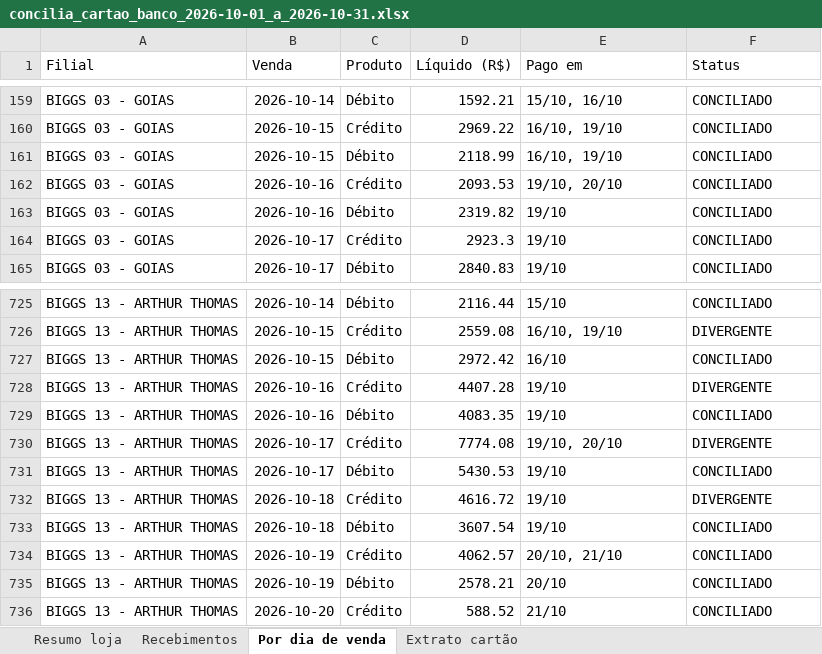
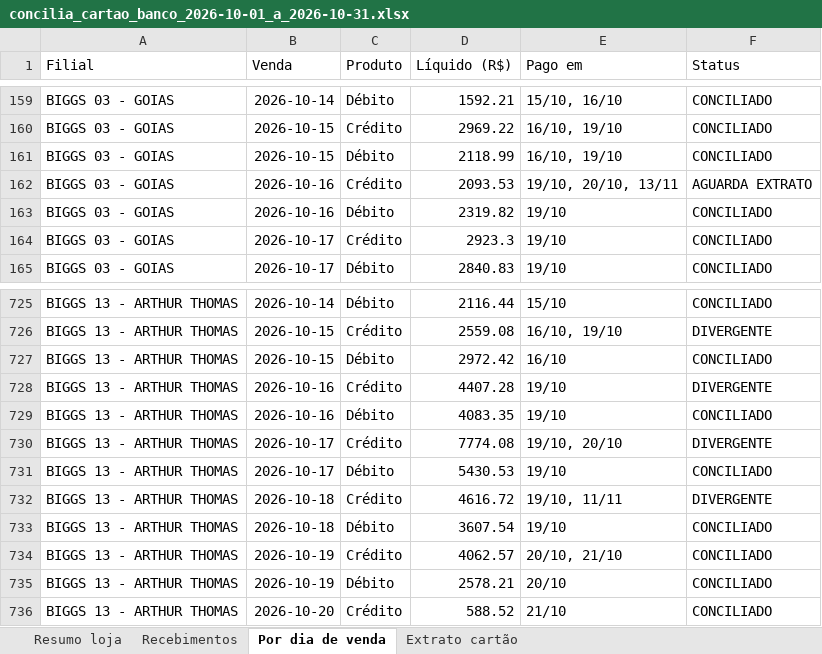
Before and after one commit to hylaryfarias/conciliacao-diaria, an Excel workbook: saida/concilia_cartao_banco_2026-10-01_a_2026-10-31.xlsx, sheet Por dia de venda, drawn as a sheet; only a part is shown, gaps mark what is left out; values as stored, in another font and other column widths than the file's, no borders; the diff names each change by its address in the sheet, - before the commit and + after, or states it on an @@ line.

```diff
--- a/saida/concilia_cartao_banco_2026-10-01_a_2026-10-31.xlsx (sheet Por dia de venda)
+++ b/saida/concilia_cartao_banco_2026-10-01_a_2026-10-31.xlsx (sheet Por dia de venda)
-E162 (Pago em): 19/10, 20/10
+E162 (Pago em): 19/10, 20/10, 13/11
-F162 (Status): CONCILIADO
+F162 (Status): AGUARDA EXTRATO
-E732 (Pago em): 19/10
+E732 (Pago em): 19/10, 11/11
```
Also changed, not shown: sheet Extrato cartão, sheet Recebimentos, sheet Resumo loja, saida/concilia_cupom.xlsx, 25 other files.
